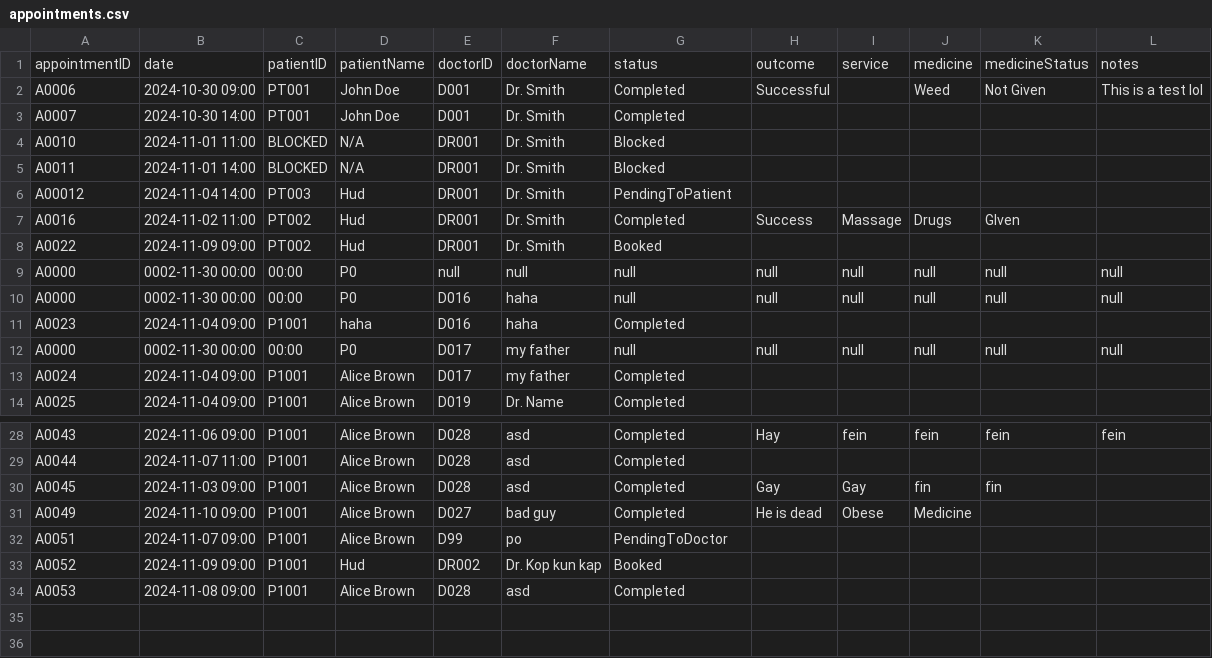
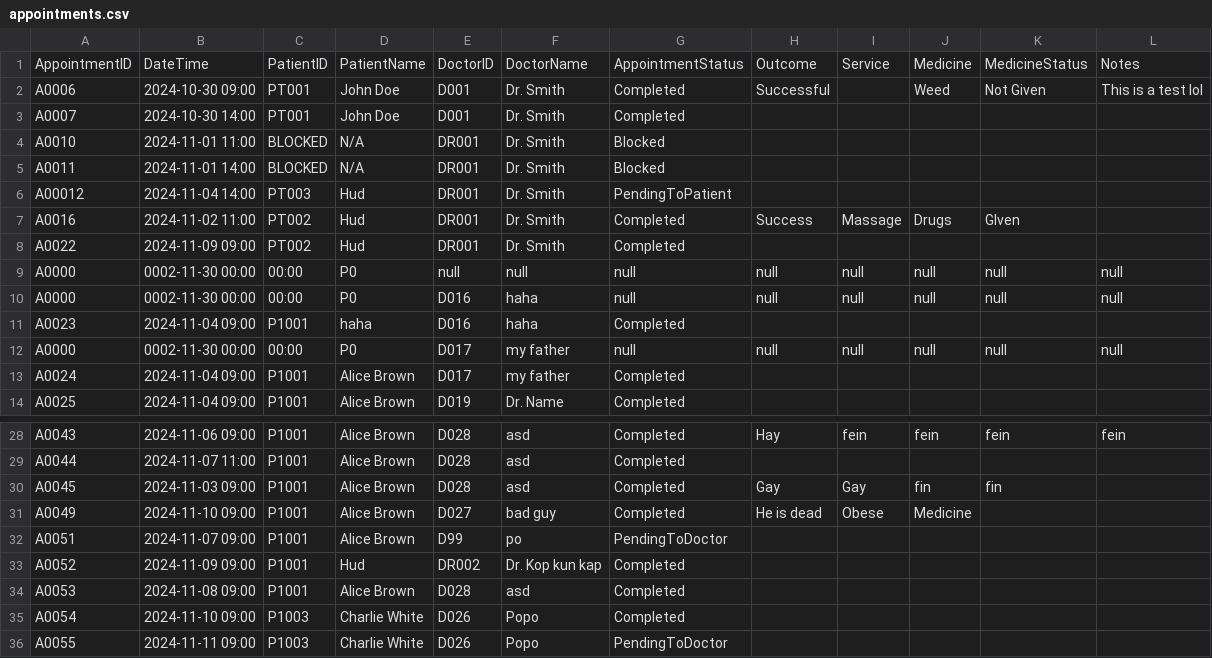
Before and after one commit to WhiteHatHud/SC2002Project, a CSV file: appointments.csv, drawn as a sheet; only a part is shown, gaps mark what is left out; removed rows and columns are numbered as before the commit, all else as after; the diff names each change by its address in the sheet, - before the commit and + after, or states it on an @@ line.

```diff
--- a/appointments.csv
+++ b/appointments.csv
-row 1: appointmentID | date | patientID | patientName | doctorID | doctorName | status | outcome | service | medicine | medicineStatus | notes
+row 1: AppointmentID | DateTime | PatientID | PatientName | DoctorID | DoctorName | AppointmentStatus | Outcome | Service | Medicine | MedicineStatus | Notes
-G8: Booked
+G8: Completed
-G33: Booked
+G33: Completed
+row 35: A0054 | 2024-11-10 09:00 | P1003 | Charlie White | D026 | Popo | Completed
+row 36: A0055 | 2024-11-11 09:00 | P1003 | Charlie White | D026 | Popo | PendingToDoctor
```
Also changed, not shown: 1 other file.
